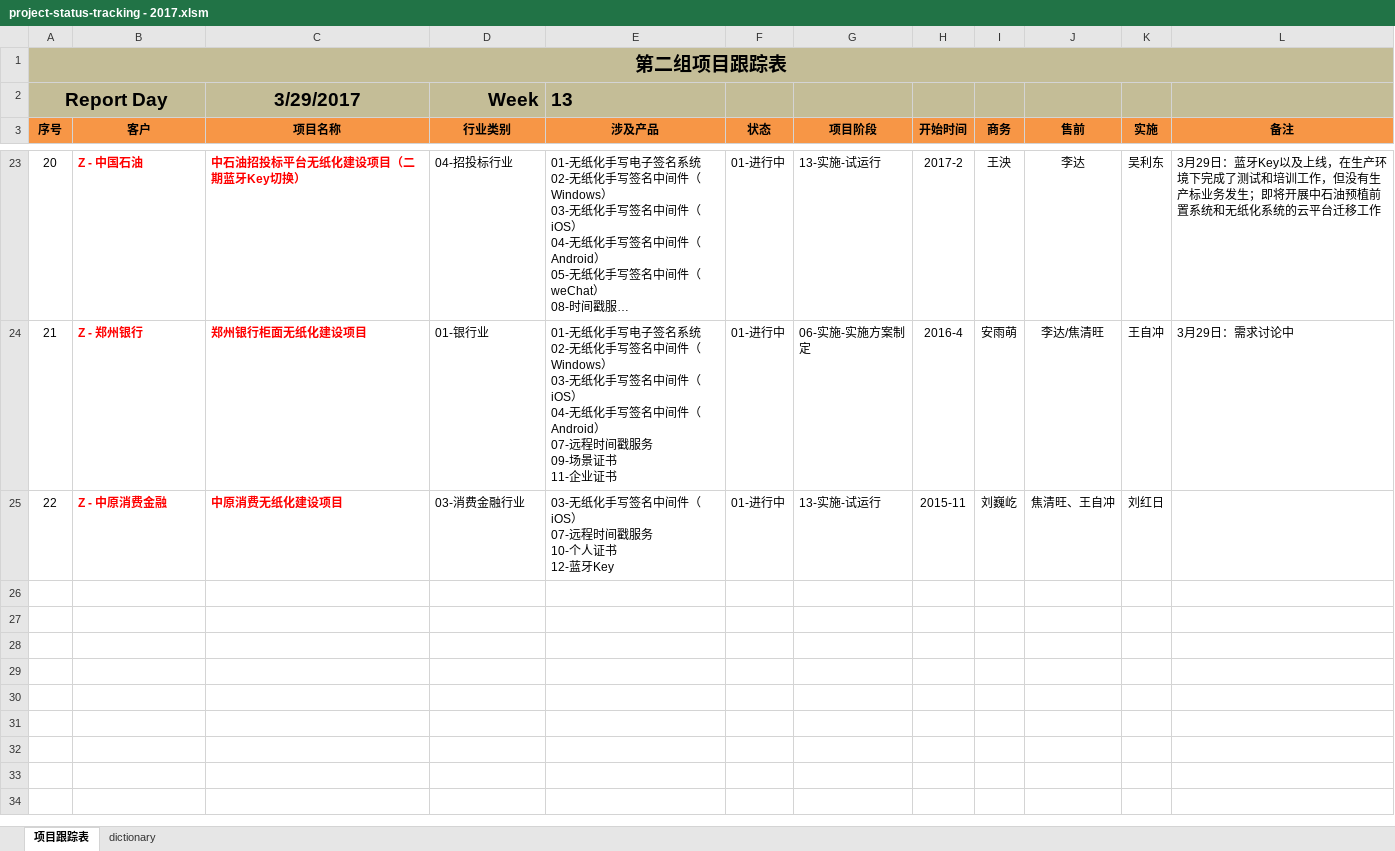
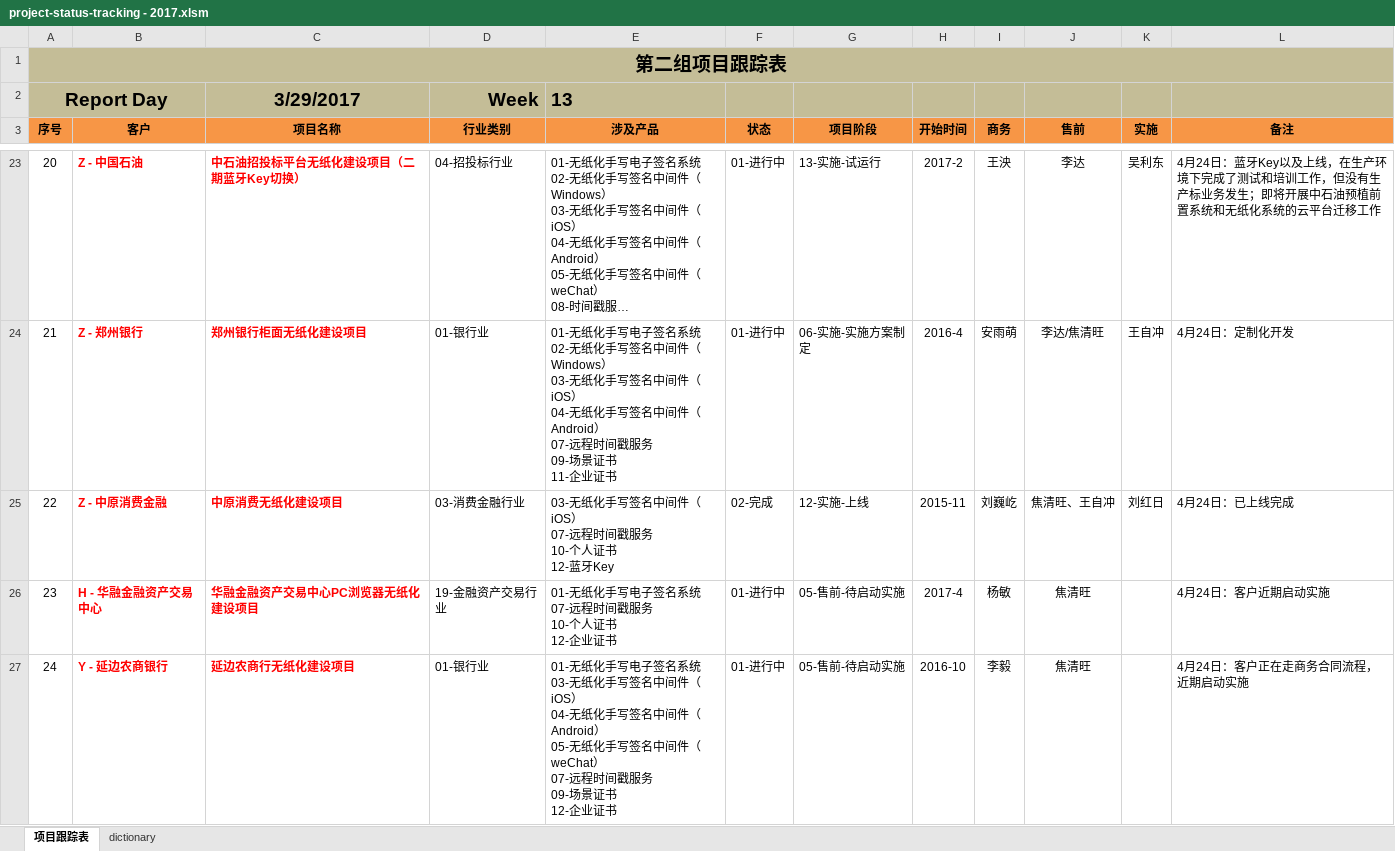
Before and after one commit to junuolee/Project-Process-library, an Excel workbook: Projects Tracking/project-status-tracking - 2017.xlsm, sheet 项目跟踪表, drawn as a sheet; only a part is shown, gaps mark what is left out; long unchanged cells end in …; values as stored, in another font and other column widths than the file's, no borders; ↵ is a line break in a cell; the diff covers the shown part only; the diff names each change by its address in the sheet, - before the commit and + after, or states it on an @@ line.

```diff
--- a/Projects Tracking/project-status-tracking - 2017.xlsm (sheet 项目跟踪表)
+++ b/Projects Tracking/project-status-tracking - 2017.xlsm (sheet 项目跟踪表)
-L23 (备注): 3月29日：蓝牙…
+L23 (备注): 4月24日：蓝牙…
-L24 (备注): 3月29日：需求讨论中
+L24 (备注): 4月24日：定制化开发
-F25 (状态): 01-进行中
+F25 (状态): 02-完成
-G25 (项目阶段): 13-实施-试运行
+G25 (项目阶段): 12-实施-上线
-L25 (备注): (empty)
+L25 (备注): 4月24日：已上线完成
+row 26: 23 | H - 华融金融资产交易中心 | 华融金融资产交易中心PC浏览器无纸化建设项目 | 19-金融资产交易行业 | 01-无纸化手写电子签名系统 ↵ 07-远程时间戳服务 ↵ 10-个人证书 ↵ 12-企业证书 | 01-进行中 | 05-售前-待启动实施 | 2017-4 | 杨敏 | 焦清旺 |  | 4月24日：客户近期启动实施
+row 27: 24 | Y - 延边农商银行 | 延边农商行无纸化建设项目 | 01-银行业 | 01-无纸化手写电子签名系统 ↵ 03-无纸化手写签名中间件（iOS） ↵ 04-无纸化手写签名中间件（Android） ↵ 05-无纸化手写签名中间件（weChat） ↵ 07-远程时间戳服务 ↵ 09-场景证书 ↵ 12-企业证书 | 01-进行中 | 05-售前-待启动实施 | 2016-10 | 李毅 | 焦清旺 |  | 4月24日：客户正在走商务合同流程，近期启动实施
```
Also changed, not shown: 5 added rows and 32 edited cells elsewhere in this sheet, sheet dictionary.
